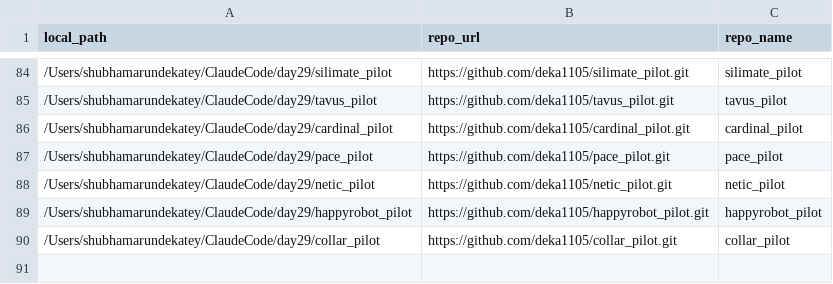
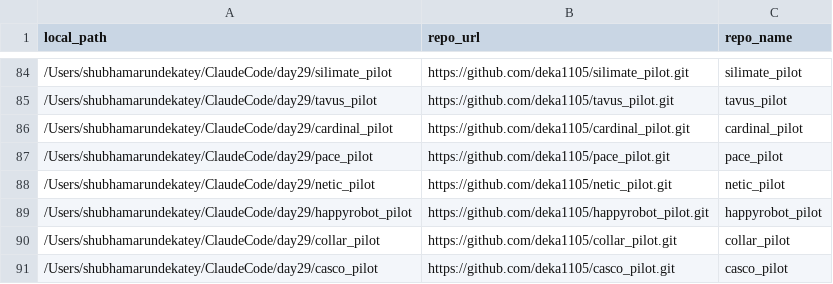
Before and after one commit to deka1105/GitHub-AutoPush-Analytics, a CSV file: repos_config.csv, drawn as a sheet; only a part is shown, gaps mark what is left out; the diff names each change by its address in the sheet, - before the commit and + after, or states it on an @@ line.

Commit message:
auto-push: 6 files changed [2026-11-01 06:47:00]
Modified files:
- push_log.csv
- repos_config.csv
- watcher_mac.log
- watcher_mac.log.1
- watcher_mac.log.2
- watcher_mac.log.3

```diff
--- a/repos_config.csv
+++ b/repos_config.csv
+row 91: /Users/shubhamarundekatey/ClaudeCode/day29/casco_pilot | https://github.com/deka1105/casco_pilot.git | casco_pilot
```
Also changed, not shown: 5 other files.
